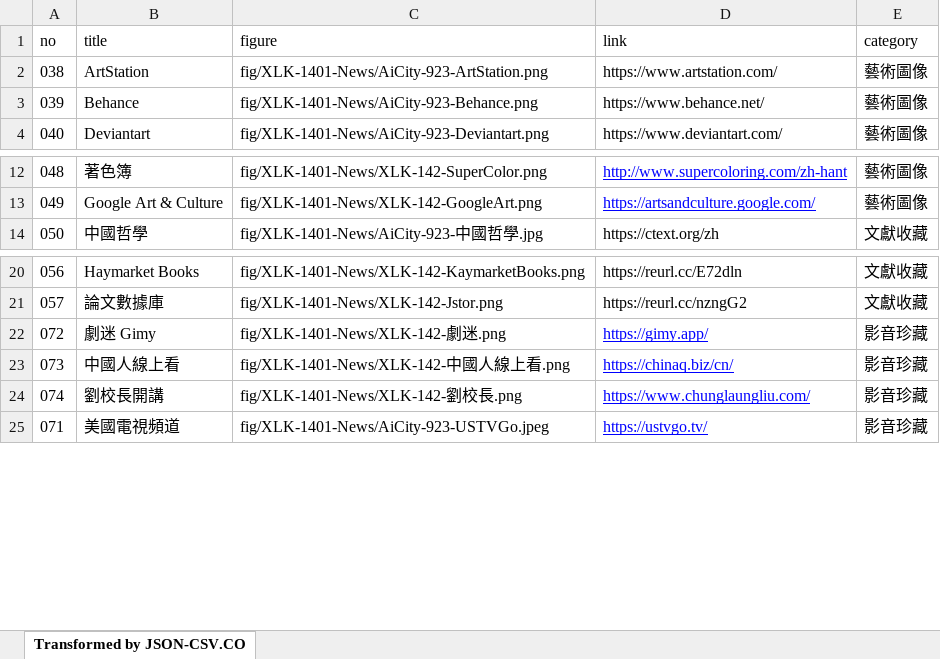
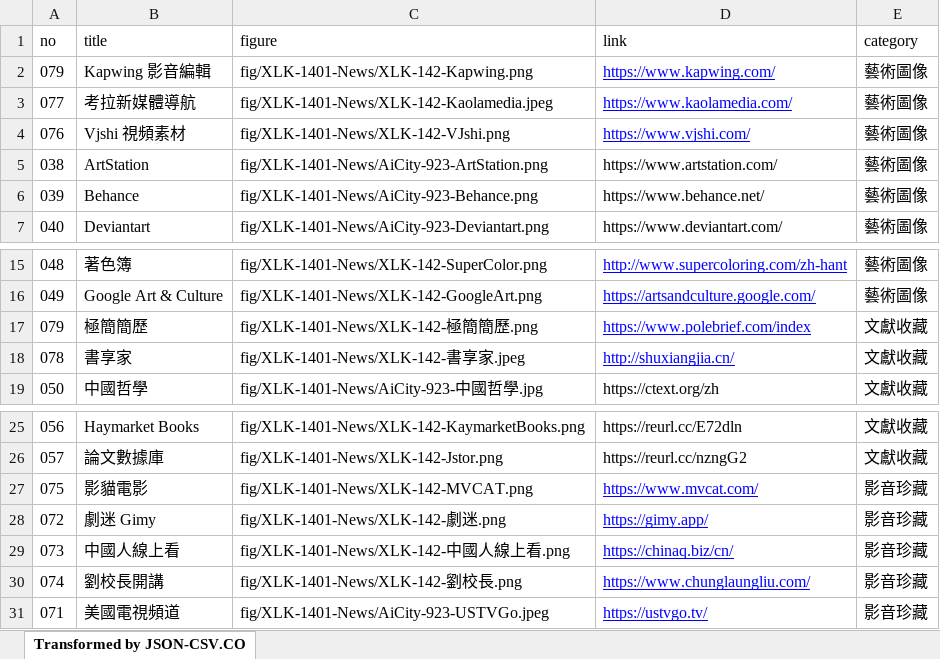
Before and after one commit to TCWang/A7Xinlinkou, an Excel workbook: db/A7XLK-1402-Video.xlsx, sheet Transformed by JSON-CSV.CO, drawn as a sheet; only a part is shown, gaps mark what is left out; values as stored, in another font and other column widths than the file's, no borders; the diff names each change by its address in the sheet, - before the commit and + after, or states it on an @@ line.

```diff
--- a/db/A7XLK-1402-Video.xlsx (sheet Transformed by JSON-CSV.CO)
+++ b/db/A7XLK-1402-Video.xlsx (sheet Transformed by JSON-CSV.CO)
+row 2: 079 | Kapwing 影音編輯 | fig/XLK-1401-News/XLK-142-Kapwing.png | https://www.kapwing.com/ | 藝術圖像
+row 3: 077 | 考拉新媒體導航 | fig/XLK-1401-News/XLK-142-Kaolamedia.jpeg | https://www.kaolamedia.com/ | 藝術圖像
+row 4: 076 | Vjshi 視頻素材 | fig/XLK-1401-News/XLK-142-VJshi.png | https://www.vjshi.com/ | 藝術圖像
+row 17: 079 | 極簡簡歷 | fig/XLK-1401-News/XLK-142-極簡簡歷.png | https://www.polebrief.com/index | 文獻收藏
+row 18: 078 | 書享家 | fig/XLK-1401-News/XLK-142-書享家.jpeg | http://shuxiangjia.cn/ | 文獻收藏
+row 27: 075 | 影貓電影 | fig/XLK-1401-News/XLK-142-MVCAT.png | https://www.mvcat.com/ | 影音珍藏
```
Also changed, not shown: db/A7XLK-1404-WebInformation.xlsx, 11 other files.
